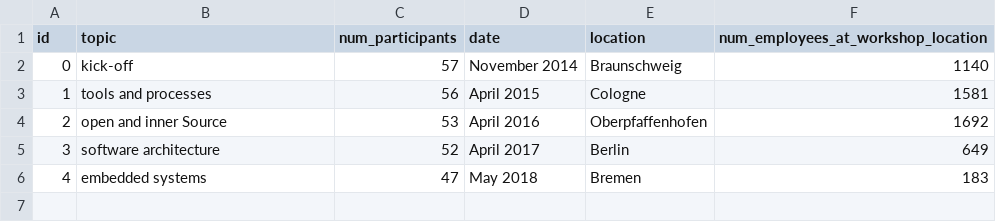
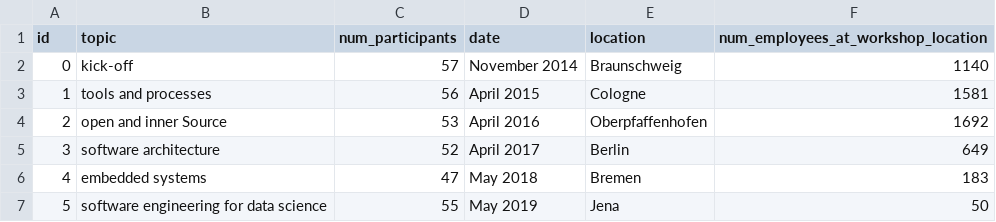
Before and after one commit to DLR-SC/analysis-dlr-se-waws, a CSV file: data/workshops.csv, drawn as a sheet.

```diff
--- a/data/workshops.csv
+++ b/data/workshops.csv
@@ -6 +6,2 @@ id,topic,num_participants,date,location,num_employees_at_workshop_location
 4,embedded systems,47,May 2018,Bremen,183
+5,software engineering for data science,55,May 2019,Jena,50
```
Also changed, not shown: data/participants.csv, data/ws2_location.csv, 4 other files.
